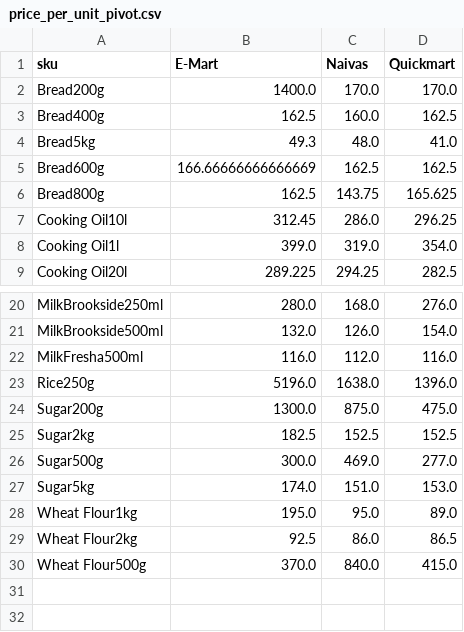
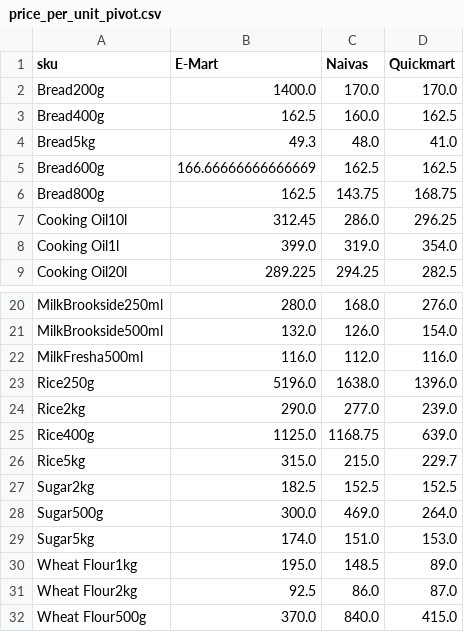
Before and after one commit to odawadavid/Webscraping, a CSV file: data/analytics/price_per_unit_pivot.csv, drawn as a sheet; only a part is shown, gaps mark what is left out.

```diff
--- a/data/analytics/price_per_unit_pivot.csv
+++ b/data/analytics/price_per_unit_pivot.csv
@@ -5,3 +5,3 @@ Bread5kg,49.3,48.0,41.0
 Bread600g,166.66666666666669,162.5,162.5
-Bread800g,162.5,143.75,165.625
+Bread800g,162.5,143.75,168.75
 Cooking Oil10l,312.45,286.0,296.25
@@ -23,8 +23,10 @@ MilkFresha500ml,116.0,112.0,116.0
 Rice250g,5196.0,1638.0,1396.0
-Sugar200g,1300.0,875.0,475.0
+Rice2kg,290.0,277.0,239.0
+Rice400g,1125.0,1168.75,639.0
+Rice5kg,315.0,215.0,229.7
 Sugar2kg,182.5,152.5,152.5
-Sugar500g,300.0,469.0,277.0
+Sugar500g,300.0,469.0,264.0
 Sugar5kg,174.0,151.0,153.0
-Wheat Flour1kg,195.0,95.0,89.0
-Wheat Flour2kg,92.5,86.0,86.5
+Wheat Flour1kg,195.0,148.5,89.0
+Wheat Flour2kg,92.5,86.0,87.0
 Wheat Flour500g,370.0,840.0,415.0
```
Also changed, not shown: data/processed/latest_items.csv, data/raw/naivas.csv, 4 other files.
